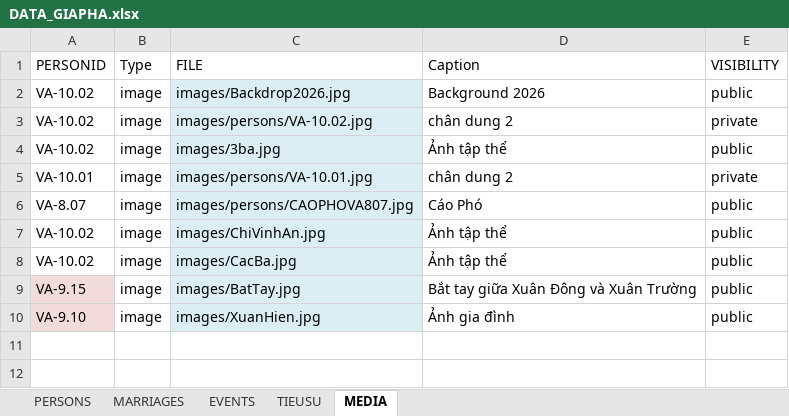
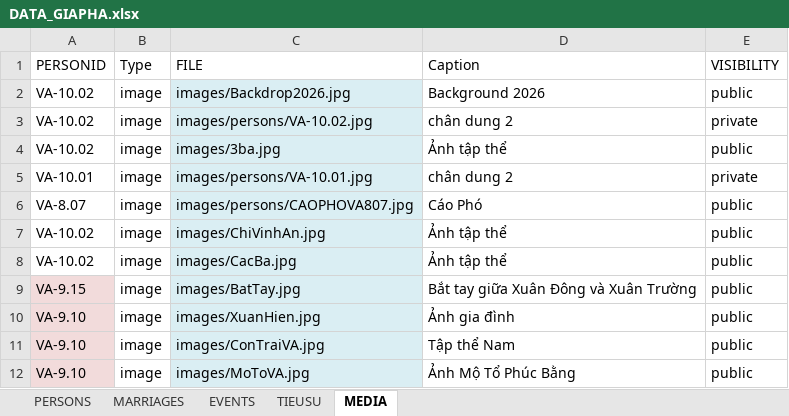
Before and after one commit to sohoa84/giapha-doviet, an Excel workbook: data/DATA_GIAPHA.xlsx, sheet MEDIA, drawn as a sheet; values as stored, in another font and other column widths than the file's, no borders; the diff names each change by its address in the sheet, - before the commit and + after, or states it on an @@ line.

```diff
--- a/data/DATA_GIAPHA.xlsx (sheet MEDIA)
+++ b/data/DATA_GIAPHA.xlsx (sheet MEDIA)
+row 11: VA-9.10 | image | images/ConTraiVA.jpg | Tập thể Nam | public
+row 12: VA-9.10 | image | images/MoToVA.jpg | Ảnh Mộ Tổ Phúc Bằng | public
```
Also changed, not shown: sheet PERSONS, sheet EVENTS, 36 other files.
